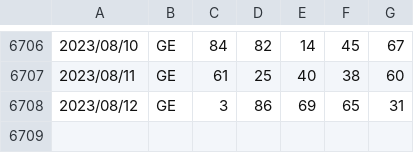
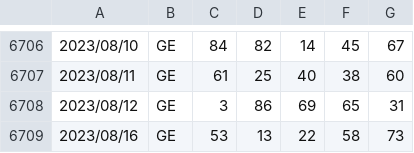
Before and after one commit to OnizukaPy/EstrazioniLotto, a CSV file: estrazioni/GE.csv, drawn as a sheet; only a part is shown, gaps mark what is left out; the diff names each change by its address in the sheet, - before the commit and + after, or states it on an @@ line.

```diff
--- a/estrazioni/GE.csv
+++ b/estrazioni/GE.csv
+row 6709: 2023/08/16 | GE | 53 | 13 | 22 | 58 | 73
```
Also changed, not shown: estrazioni/CA.csv, estrazioni/FI.csv, 12 other files.
